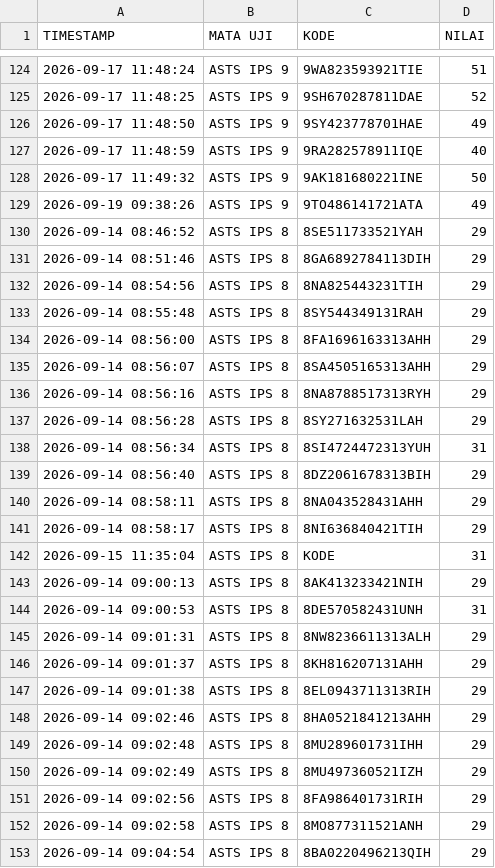
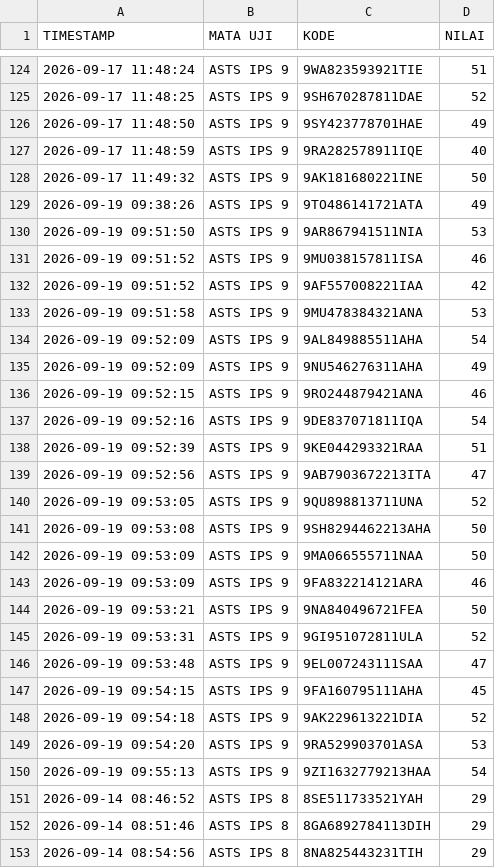
Before and after one commit to SMPN1KALIWEDI/ujian-smpn1kaliwedi, a CSV file: data/nilai.csv, drawn as a sheet; only a part is shown, gaps mark what is left out; the shorter side is filled out with more unchanged rows.

Commit message:
Update data/nilai.csv - 2026-09-19T02:55:41.570Z

```diff
--- a/data/nilai.csv
+++ b/data/nilai.csv
@@ -129,2 +129,23 @@ TIMESTAMP,MATA UJI,KODE,NILAI
 2026-09-19 09:38:26,ASTS IPS 9,9TO486141721ATA,49
+2026-09-19 09:51:50,ASTS IPS 9,9AR867941511NIA,53
+2026-09-19 09:51:52,ASTS IPS 9,9MU038157811ISA,46
+2026-09-19 09:51:52,ASTS IPS 9,9AF557008221IAA,42
+2026-09-19 09:51:58,ASTS IPS 9,9MU478384321ANA,53
+2026-09-19 09:52:09,ASTS IPS 9,9AL849885511AHA,54
+2026-09-19 09:52:09,ASTS IPS 9,9NU546276311AHA,49
+2026-09-19 09:52:15,ASTS IPS 9,9RO244879421ANA,46
+2026-09-19 09:52:16,ASTS IPS 9,9DE837071811IQA,54
+2026-09-19 09:52:39,ASTS IPS 9,9KE044293321RAA,51
+2026-09-19 09:52:56,ASTS IPS 9,9AB7903672213ITA,47
+2026-09-19 09:53:05,ASTS IPS 9,9QU898813711UNA,52
+2026-09-19 09:53:08,ASTS IPS 9,9SH8294462213AHA,50
+2026-09-19 09:53:09,ASTS IPS 9,9MA066555711NAA,50
+2026-09-19 09:53:09,ASTS IPS 9,9FA832214121ARA,46
+2026-09-19 09:53:21,ASTS IPS 9,9NA840496721FEA,50
+2026-09-19 09:53:31,ASTS IPS 9,9GI951072811ULA,52
+2026-09-19 09:53:48,ASTS IPS 9,9EL007243111SAA,47
+2026-09-19 09:54:15,ASTS IPS 9,9FA160795111AHA,45
+2026-09-19 09:54:18,ASTS IPS 9,9AK229613221DIA,52
+2026-09-19 09:54:20,ASTS IPS 9,9RA529903701ASA,53
+2026-09-19 09:55:13,ASTS IPS 9,9ZI1632779213HAA,54
 2026-09-14 08:46:52,ASTS IPS 8,8SE511733521YAH,29
```
